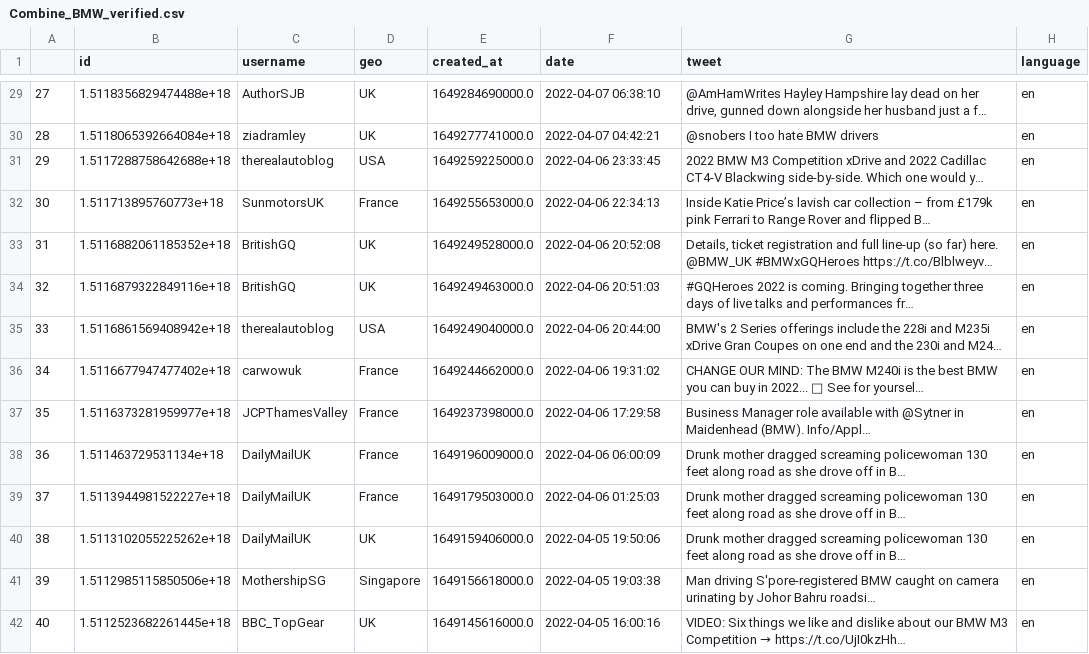
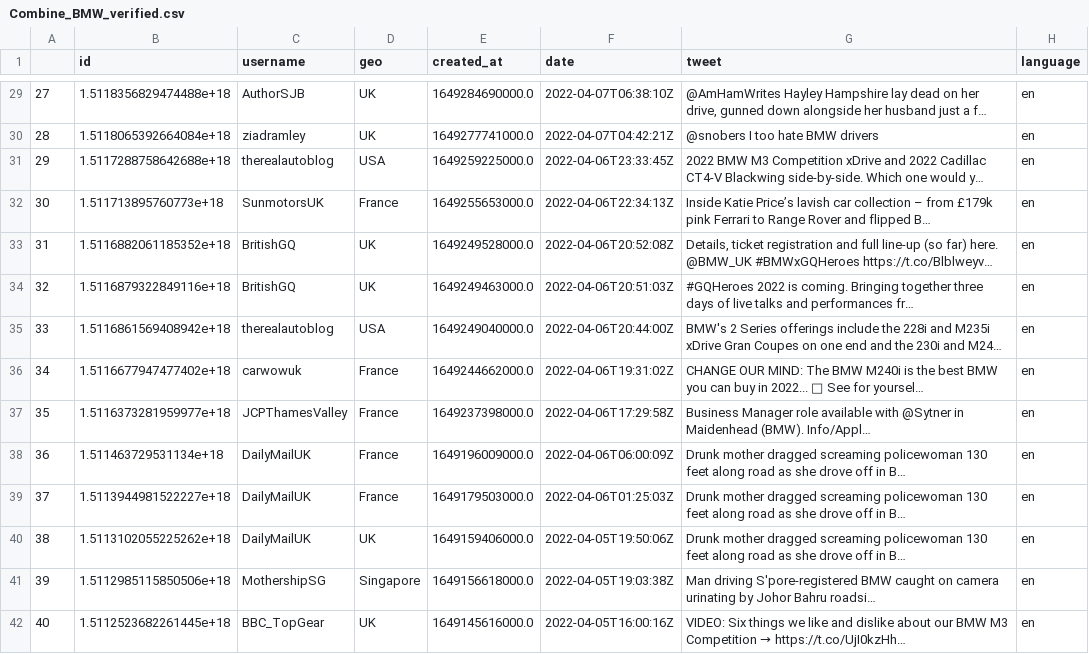
Before and after one commit to kirath2205/Information-Retrieval, a CSV file: solr-8.11.1/Scrapping/Verified_with_location_new/Combine_BMW_verified.csv, drawn as a sheet; only a part is shown, gaps mark what is left out; long unchanged cells end in …; the diff covers the shown part only; the diff names each change by its address in the sheet, - before the commit and + after, or states it on an @@ line.

Commit message:
Change date time and added geo to all csv files

```diff
--- a/solr-8.11.1/Scrapping/Verified_with_location_new/Combine_BMW_verified.csv
+++ b/solr-8.11.1/Scrapping/Verified_with_location_new/Combine_BMW_verified.csv
-F29 (date): 2022-04-07 06:38:10
+F29 (date): 2022-04-07T06:38:10Z
-F30 (date): 2022-04-07 04:42:21
+F30 (date): 2022-04-07T04:42:21Z
-F31 (date): 2022-04-06 23:33:45
+F31 (date): 2022-04-06T23:33:45Z
-F32 (date): 2022-04-06 22:34:13
+F32 (date): 2022-04-06T22:34:13Z
-F33 (date): 2022-04-06 20:52:08
+F33 (date): 2022-04-06T20:52:08Z
-F34 (date): 2022-04-06 20:51:03
+F34 (date): 2022-04-06T20:51:03Z
-F35 (date): 2022-04-06 20:44:00
+F35 (date): 2022-04-06T20:44:00Z
-F36 (date): 2022-04-06 19:31:02
+F36 (date): 2022-04-06T19:31:02Z
-F37 (date): 2022-04-06 17:29:58
+F37 (date): 2022-04-06T17:29:58Z
-F38 (date): 2022-04-06 06:00:09
+F38 (date): 2022-04-06T06:00:09Z
-F39 (date): 2022-04-06 01:25:03
+F39 (date): 2022-04-06T01:25:03Z
-F40 (date): 2022-04-05 19:50:06
+F40 (date): 2022-04-05T19:50:06Z
-F41 (date): 2022-04-05 19:03:38
+F41 (date): 2022-04-05T19:03:38Z
-F42 (date): 2022-04-05 16:00:16
+F42 (date): 2022-04-05T16:00:16Z
```
Also changed, not shown: 56 edited cells elsewhere in this file, 3 other files.
